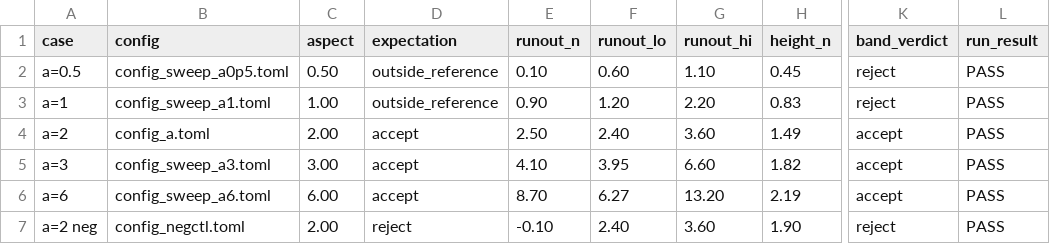
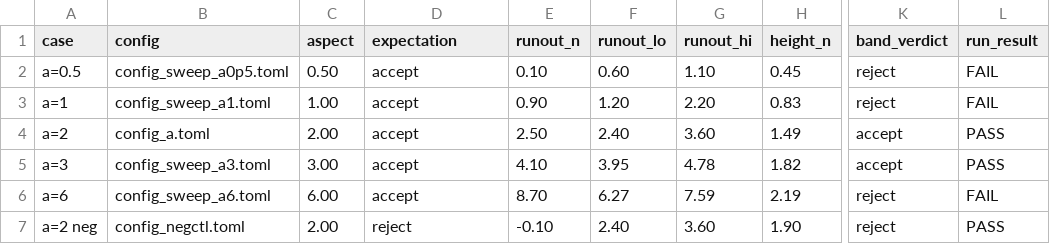
Before and after one commit to SueHeir/dev_soil_sph, a CSV file: examples/column_collapse/plots/column_collapse_results.csv, drawn as a sheet; only a part is shown, gaps mark what is left out; the diff names each change by its address in the sheet, - before the commit and + after, or states it on an @@ line.

```diff
--- a/examples/column_collapse/plots/column_collapse_results.csv
+++ b/examples/column_collapse/plots/column_collapse_results.csv
-D2:D3 (expectation): outside_reference
+D2:D3 (expectation): accept
-L2:L3 (run_result): PASS
+L2:L3 (run_result): FAIL
-G5 (runout_hi): 6.60
+G5 (runout_hi): 4.78
-G6 (runout_hi): 13.20
+G6 (runout_hi): 7.59
-K6 (band_verdict): accept
+K6 (band_verdict): reject
-L6 (run_result): PASS
+L6 (run_result): FAIL
```
Also changed, not shown: 7 other files.
